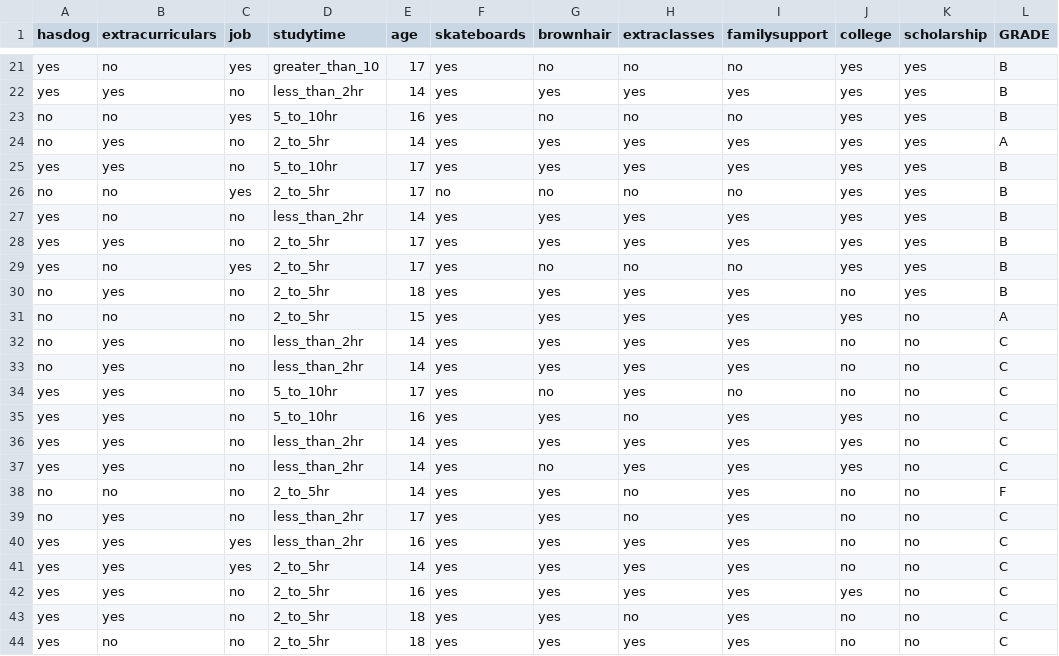
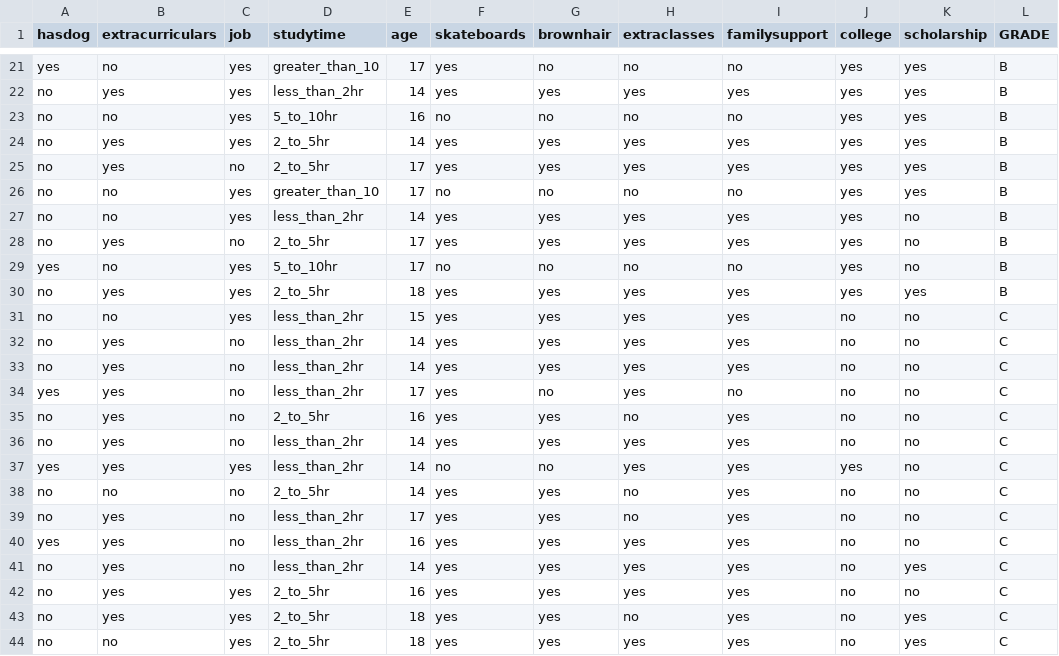
Before and after one commit to helenzhao093/interactive-feature-selection, a CSV file: static/data/rand/rand2.csv, drawn as a sheet; only a part is shown, gaps mark what is left out; the diff covers the shown part only; the diff names each change by its address in the sheet, - before the commit and + after, or states it on an @@ line.

```diff
--- a/static/data/rand/rand2.csv
+++ b/static/data/rand/rand2.csv
-A22 (hasdog): yes
+A22 (hasdog): no
-C22 (job): no
+C22 (job): yes
-F23 (skateboards): yes
+F23 (skateboards): no
-C24 (job): no
+C24 (job): yes
-L24 (GRADE): A
+L24 (GRADE): B
-A25 (hasdog): yes
+A25 (hasdog): no
-D25 (studytime): 5_to_10hr
+D25 (studytime): 2_to_5hr
-D26 (studytime): 2_to_5hr
+D26 (studytime): greater_than_10
-A27:A28 (hasdog): yes
+A27:A28 (hasdog): no
-C27 (job): no
+C27 (job): yes
-K27:K29 (scholarship): yes
+K27:K29 (scholarship): no
-D29 (studytime): 2_to_5hr
+D29 (studytime): 5_to_10hr
-F29 (skateboards): yes
+F29 (skateboards): no
-C30:C31 (job): no
+C30:C31 (job): yes
-J30 (college): no
+J30 (college): yes
-D31 (studytime): 2_to_5hr
+D31 (studytime): less_than_2hr
-J31 (college): yes
+J31 (college): no
-L31 (GRADE): A
+L31 (GRADE): C
-D34 (studytime): 5_to_10hr
+D34 (studytime): less_than_2hr
-A35:A36 (hasdog): yes
+A35:A36 (hasdog): no
-D35 (studytime): 5_to_10hr
+D35 (studytime): 2_to_5hr
-J35:J36 (college): yes
+J35:J36 (college): no
-C37 (job): no
+C37 (job): yes
-F37 (skateboards): yes
+F37 (skateboards): no
-L38 (GRADE): F
+L38 (GRADE): C
-C40:C41 (job): yes
+C40:C41 (job): no
-A41:A44 (hasdog): yes
+A41:A44 (hasdog): no
-D41 (studytime): 2_to_5hr
+D41 (studytime): less_than_2hr
-K41 (scholarship): no
+K41 (scholarship): yes
-C42:C44 (job): no
+C42:C44 (job): yes
-J42 (college): yes
+J42 (college): no
-K43:K44 (scholarship): no
+K43:K44 (scholarship): yes
```
Also changed, not shown: 1 added row, 1 removed row and 45 edited cells elsewhere in this file, static/data/rand/rand1.csv, static/data/rand/rand3.csv, 1 other file.
